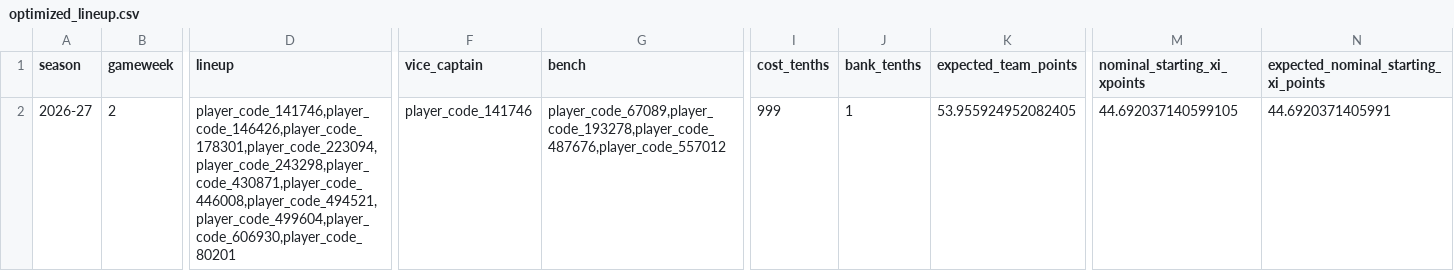
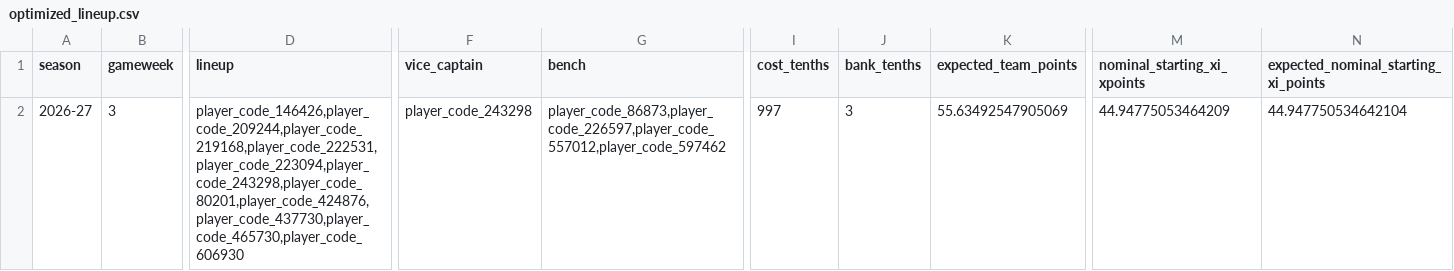
Before and after one commit to daniel-mehta/fpl-forecast, a CSV file: data/optimized_lineup.csv, drawn as a sheet; only a part is shown, gaps mark what is left out; the diff covers the shown part only; the diff names each change by its address in the sheet, - before the commit and + after, or states it on an @@ line.

```diff
--- a/data/optimized_lineup.csv
+++ b/data/optimized_lineup.csv
-B2 (gameweek): 2
+B2 (gameweek): 3
-D2 (lineup): player_code_141746,player_code_146426,player_code_178301,player_code_223094,player_code_243298,player_code_430871,player_code_446008,player_code_494521,player_code_499604,player_code_606930,player_code_80201
+D2 (lineup): player_code_146426,player_code_209244,player_code_219168,player_code_222531,player_code_223094,player_code_243298,player_code_80201,player_code_424876,player_code_437730,player_code_465730,player_code_606930
-F2 (vice_captain): player_code_141746
+F2 (vice_captain): player_code_243298
-G2 (bench): player_code_67089,player_code_193278,player_code_487676,player_code_557012
+G2 (bench): player_code_86873,player_code_226597,player_code_557012,player_code_597462
-I2 (cost_tenths): 999
+I2 (cost_tenths): 997
-J2 (bank_tenths): 1
+J2 (bank_tenths): 3
-K2 (expected_team_points): 53.955924952082405
+K2 (expected_team_points): 55.63492547905069
-M2 (nominal_starting_xi_xpoints): 44.692037140599105
+M2 (nominal_starting_xi_xpoints): 44.94775053464209
-N2: 44.6920371405991
+N2: 44.947750534642104
```
Also changed, not shown: 44 edited cells elsewhere in this file, data/model_comparison.csv, data/optimized_squad.csv, 5 other files.
